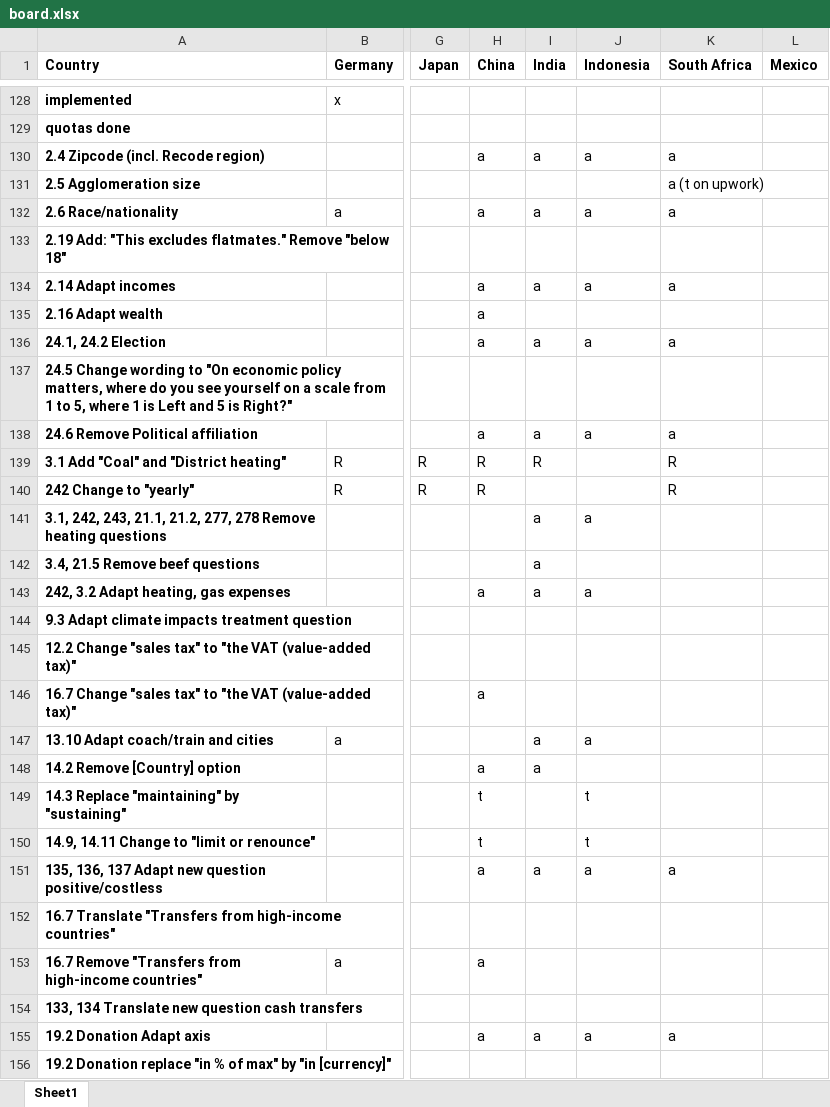
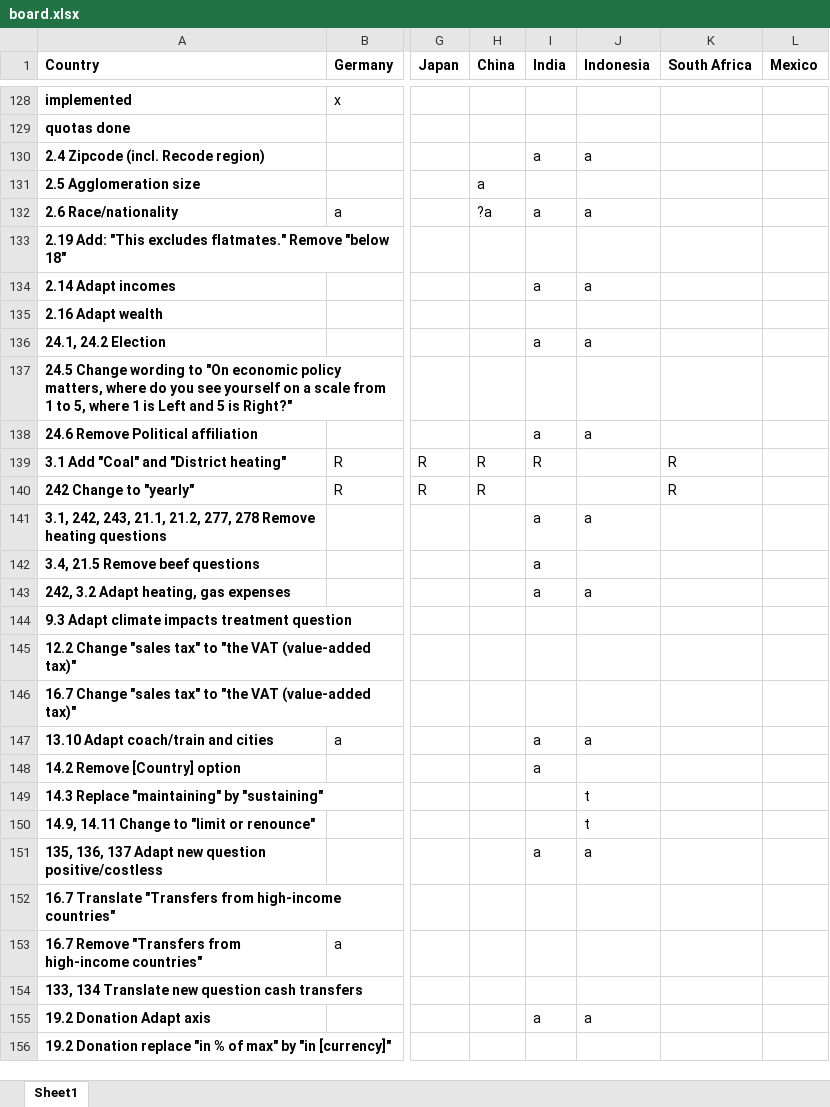
Before and after one commit to mariuslehenaff/oecd_climate, an Excel workbook: questionnaires/board.xlsx, sheet Sheet1, drawn as a sheet; only a part is shown, gaps mark what is left out; values as stored, in another font and other column widths than the file's, no borders; the diff covers the shown part only; the diff names each change by its address in the sheet, - before the commit and + after, or states it on an @@ line.

```diff
--- a/questionnaires/board.xlsx (sheet Sheet1)
+++ b/questionnaires/board.xlsx (sheet Sheet1)
-H130 (China): a
+H130 (China): (empty)
-K130 (South Africa): a
+K130 (South Africa): (empty)
-H131 (China): (empty)
+H131 (China): a
-K131 (South Africa): a (t on upwork)
+K131 (South Africa): (empty)
-H132 (China): a
+H132 (China): ?a
-K132 (South Africa): a
+K132 (South Africa): (empty)
-H134:H136 (China): a
+H134:H136 (China): (empty)
-K134 (South Africa): a
+K134 (South Africa): (empty)
-K136 (South Africa): a
+K136 (South Africa): (empty)
-H138 (China): a
+H138 (China): (empty)
-K138 (South Africa): a
+K138 (South Africa): (empty)
-H143 (China): a
+H143 (China): (empty)
-H146 (China): a
+H146 (China): (empty)
-H148 (China): a
+H148 (China): (empty)
-H149:H150 (China): t
+H149:H150 (China): (empty)
-H151 (China): a
+H151 (China): (empty)
-K151 (South Africa): a
+K151 (South Africa): (empty)
-H153 (China): a
+H153 (China): (empty)
-H155 (China): a
+H155 (China): (empty)
-K155 (South Africa): a
+K155 (South Africa): (empty)
```
Also changed, not shown: 15 edited cells and cell formats elsewhere in this sheet, questionnaires/quotas.xlsx, 3 other files.
